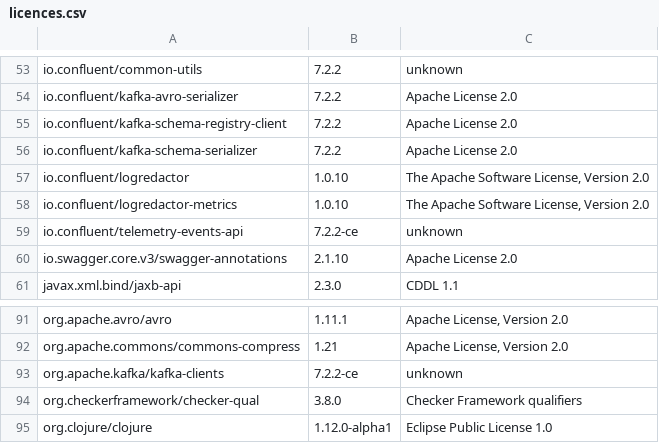
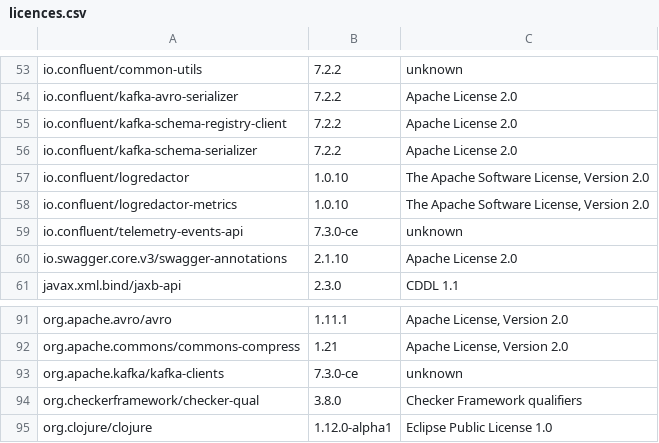
Before and after one commit to piotr-yuxuan/welcome-base-api, a CSV file: doc/licences.csv, drawn as a sheet; only a part is shown, gaps mark what is left out; the diff names each change by its address in the sheet, - before the commit and + after, or states it on an @@ line.

Commit message:
List dependency licences

```diff
--- a/doc/licences.csv
+++ b/doc/licences.csv
-B59: 7.2.2-ce
+B59: 7.3.0-ce
-B93: 7.2.2-ce
+B93: 7.3.0-ce
```
